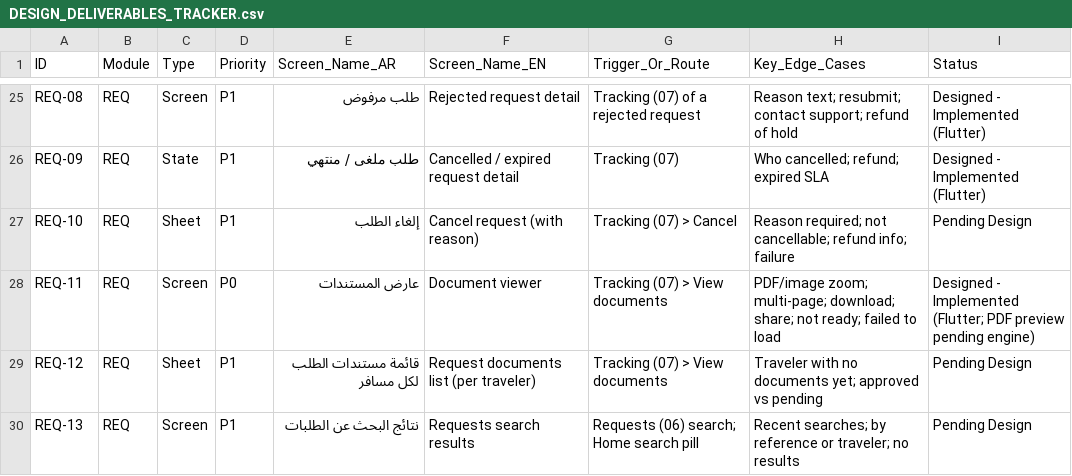
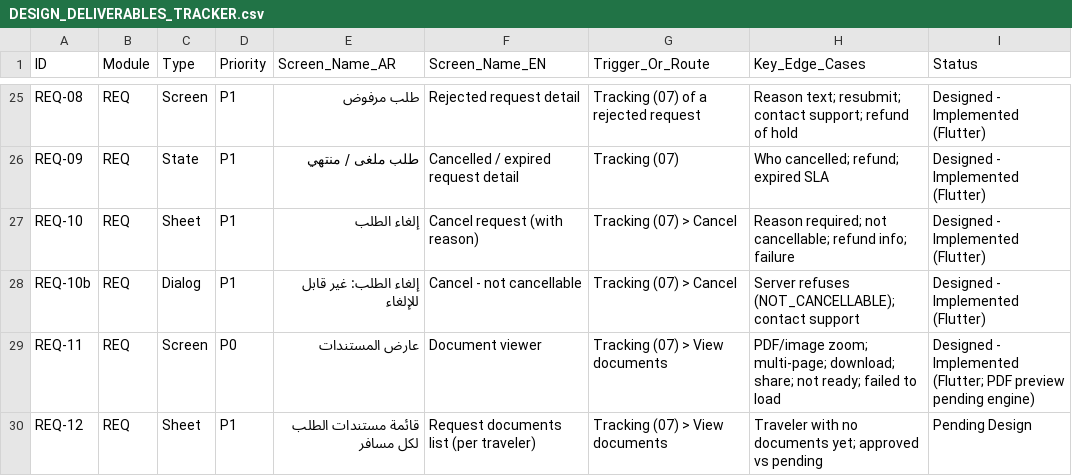
Before and after one commit to khaled811/Seen, a CSV file: docs/DESIGN_DELIVERABLES_TRACKER.csv, drawn as a sheet; only a part is shown, gaps mark what is left out; the shorter side is filled out with more unchanged rows.

```diff
--- a/docs/DESIGN_DELIVERABLES_TRACKER.csv
+++ b/docs/DESIGN_DELIVERABLES_TRACKER.csv
@@ -26,3 +26,4 @@ REQ-08,REQ,Screen,P1,طلب مرفوض,Rejected request detail,Tracking (07) of
 REQ-09,REQ,State,P1,طلب ملغى / منتهي,Cancelled / expired request detail,Tracking (07),Who cancelled; refund; expired SLA,Designed - Implemented (Flutter)
-REQ-10,REQ,Sheet,P1,إلغاء الطلب,Cancel request (with reason),Tracking (07) > Cancel,Reason required; not cancellable; refund info; failure,Pending Design
+REQ-10,REQ,Sheet,P1,إلغاء الطلب,Cancel request (with reason),Tracking (07) > Cancel,Reason required; not cancellable; refund info; failure,Designed - Implemented (Flutter)
+REQ-10b,REQ,Dialog,P1,إلغاء الطلب: غير قابل للإلغاء,Cancel - not cancellable,Tracking (07) > Cancel,Server refuses (NOT_CANCELLABLE); contact support,Designed - Implemented (Flutter)
 REQ-11,REQ,Screen,P0,عارض المستندات,Document viewer,Tracking (07) > View documents,PDF/image zoom; multi-page; download; share; not ready; failed to load,Designed - Implemented (Flutter; PDF preview pending engine)
```
Also changed, not shown: 16 other files.
